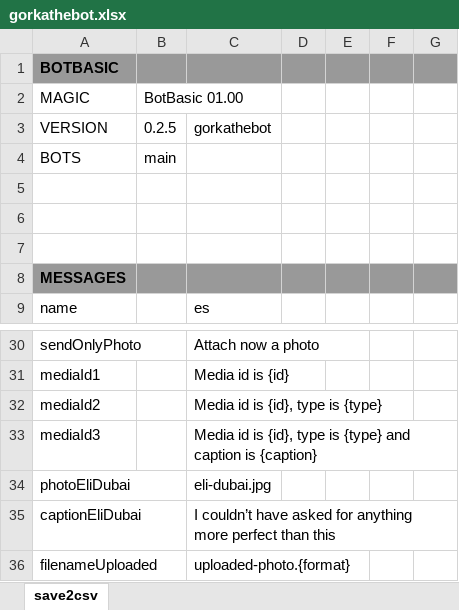
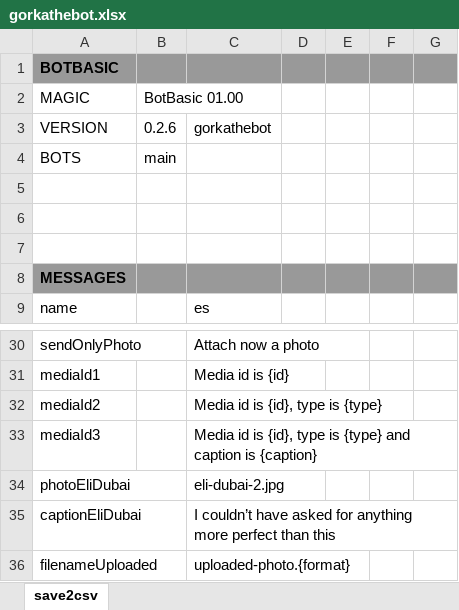
Before and after one commit to gllona/botbasic, an Excel workbook: _bots/gorkathebot/gorkathebot.xlsx, sheet save2csv, drawn as a sheet; only a part is shown, gaps mark what is left out; values as stored, in another font and other column widths than the file's, no borders; the diff names each change by its address in the sheet, - before the commit and + after, or states it on an @@ line.

```diff
--- a/_bots/gorkathebot/gorkathebot.xlsx (sheet save2csv)
+++ b/_bots/gorkathebot/gorkathebot.xlsx (sheet save2csv)
-B3: 0.2.5
+B3: 0.2.6
-C34: eli-dubai.jpg
+C34: eli-dubai-2.jpg
```
Also changed, not shown: 2 other files.
